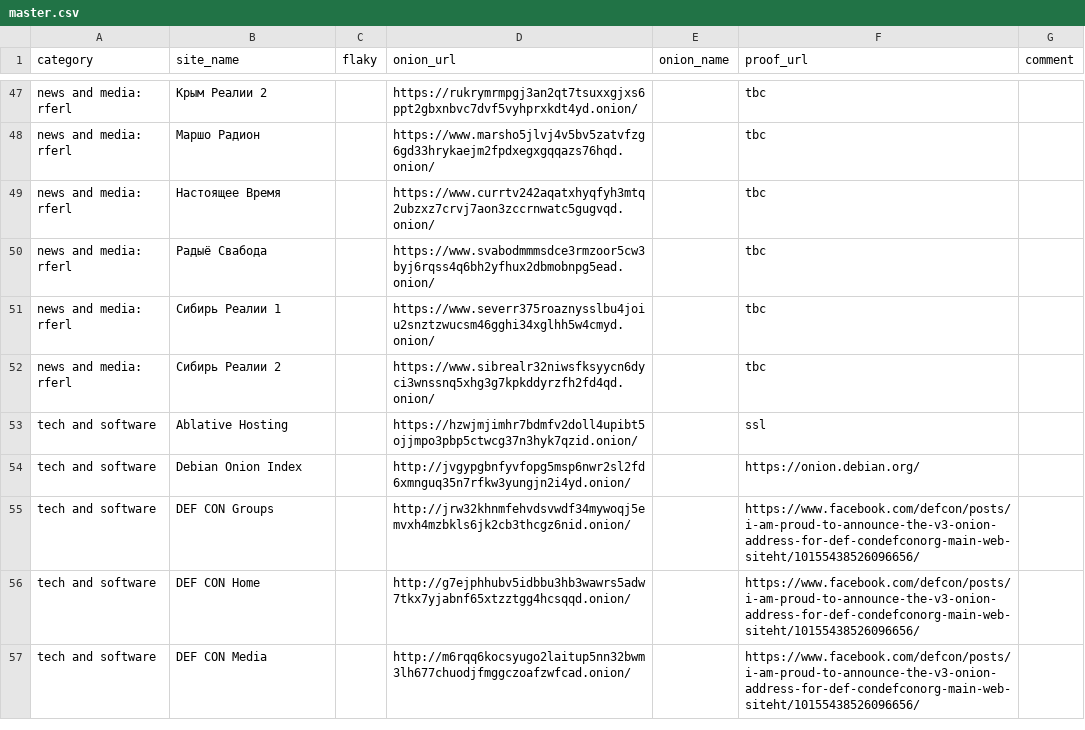
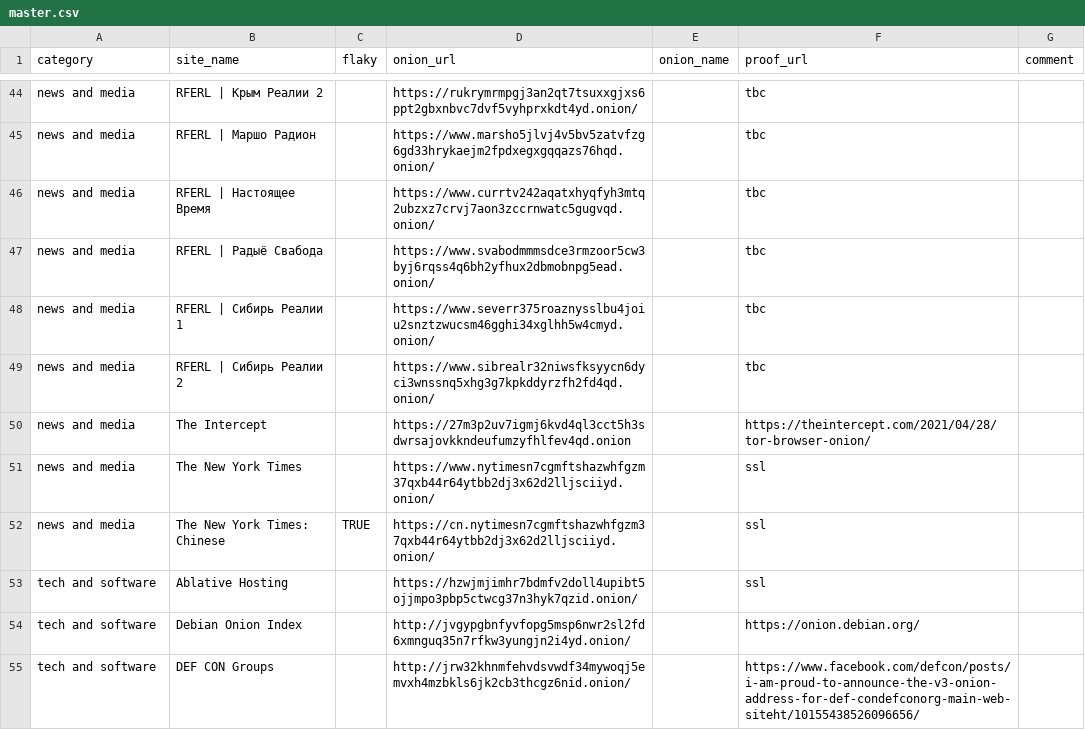
Before and after one commit to alecmuffett/real-world-onion-sites, a CSV file: master.csv, drawn as a sheet; only a part is shown, gaps mark what is left out; the shorter side is filled out with more unchanged rows; addresses are those after the commit; the diff covers the shown part only; the diff names each change by its address in the sheet, - before the commit and + after, or states it on an @@ line.

```diff
--- a/master.csv
+++ b/master.csv
-A44:A49 (category): news and media: rferl
+A44:A49 (category): news and media
-B44 (site_name): Крым Реалии 2
+B44 (site_name): RFERL | Крым Реалии 2
-B45 (site_name): Маршо Радион
+B45 (site_name): RFERL | Маршо Радион
-B46 (site_name): Настоящее Время
+B46 (site_name): RFERL | Настоящее Время
-B47 (site_name): Радыё Свабода
+B47 (site_name): RFERL | Радыё Свабода
-B48 (site_name): Сибирь Реалии 1
+B48 (site_name): RFERL | Сибирь Реалии 1
-B49 (site_name): Сибирь Реалии 2
+B49 (site_name): RFERL | Сибирь Реалии 2
+row 50: news and media | The Intercept |  | https://27m3p2uv7igmj6kvd4ql3cct5h3sdwrsajovkkndeufumzyfhlfev4qd.onion |  | https://theintercept.com/2021/04/28/tor-browser-onion/
+row 51: news and media | The New York Times |  | https://www.nytimesn7cgmftshazwhfgzm37qxb44r64ytbb2dj3x62d2lljsciiyd.onion/ |  | ssl
+row 52: news and media | The New York Times: Chinese | TRUE | https://cn.nytimesn7cgmftshazwhfgzm37qxb44r64ytbb2dj3x62d2lljsciiyd.onion/ |  | ssl
```
Also changed, not shown: 3 removed rows and 30 edited cells elsewhere in this file, 1 other file.
